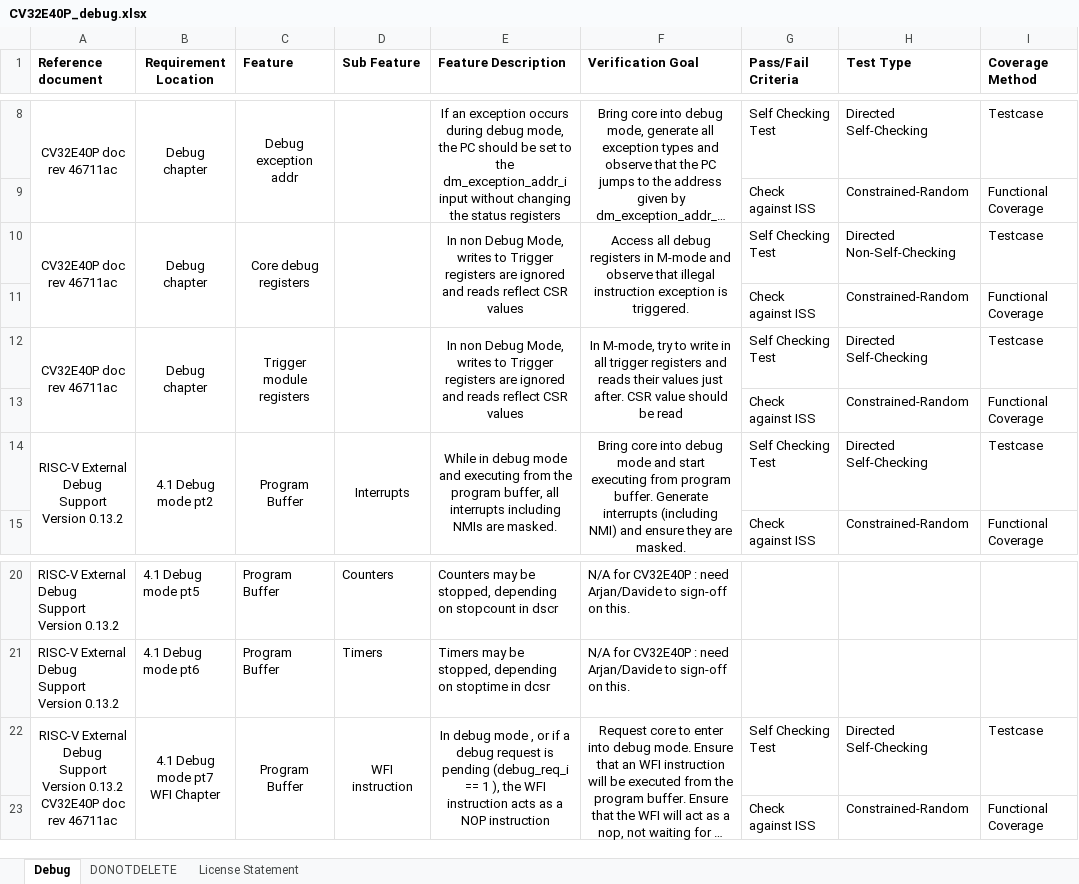
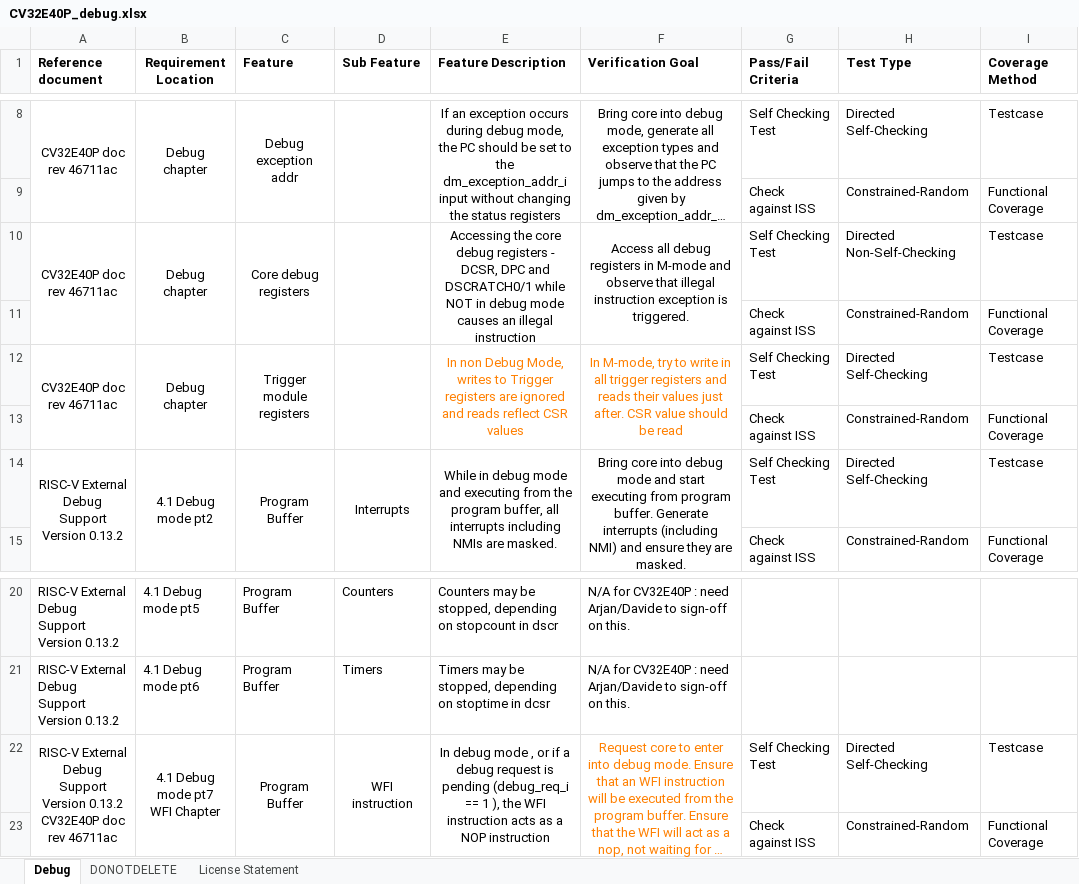
Before and after one commit to openhwgroup/programs, an Excel workbook: verif/CV32E40P/VerificationPlan/debug-trace/CV32E40P_debug.xlsx, sheet Debug, drawn as a sheet; only a part is shown, gaps mark what is left out; long unchanged cells end in …; values as stored, in another font and other column widths than the file's, no borders; the diff names each change by its address in the sheet, - before the commit and + after, or states it on an @@ line.

Commit message:
Highlighted comments

```diff
--- a/verif/CV32E40P/VerificationPlan/debug-trace/CV32E40P_debug.xlsx (sheet Debug)
+++ b/verif/CV32E40P/VerificationPlan/debug-trace/CV32E40P_debug.xlsx (sheet Debug)
-E10 (Feature Description): In non Debug Mode, writes to Trigger registers are ignored and reads reflect CSR values
+E10 (Feature Description): Accessing the core debug registers - DCSR, DPC and DSCRATCH0/1 while NOT in debug mode causes an illegal instruction
-E12:F12 text colour: black
+E12:F12 text colour: #FF7F00
-F22 text colour: black
+F22 text colour: #FF7F00
```
